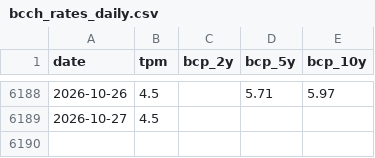
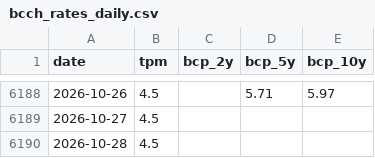
Before and after one commit to IgnacioMendozaRojas/chile-bank-liquidity, a CSV file: data/processed/bcch_rates_daily.csv, drawn as a sheet; only a part is shown, gaps mark what is left out.

```diff
--- a/data/processed/bcch_rates_daily.csv
+++ b/data/processed/bcch_rates_daily.csv
@@ -6189 +6189,2 @@ date,tpm,bcp_2y,bcp_5y,bcp_10y
 2026-10-27,4.5,,,
+2026-10-28,4.5,,,
```
Also changed, not shown: 1 other file.
